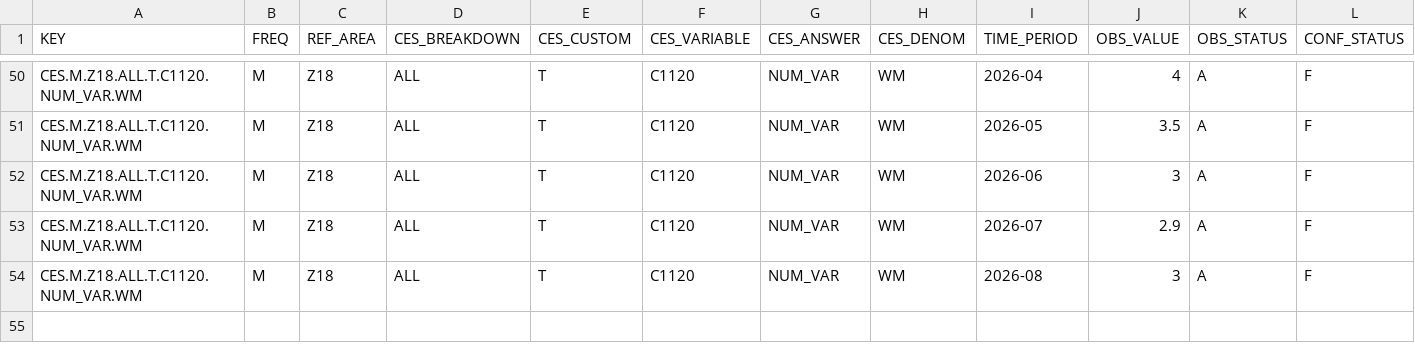
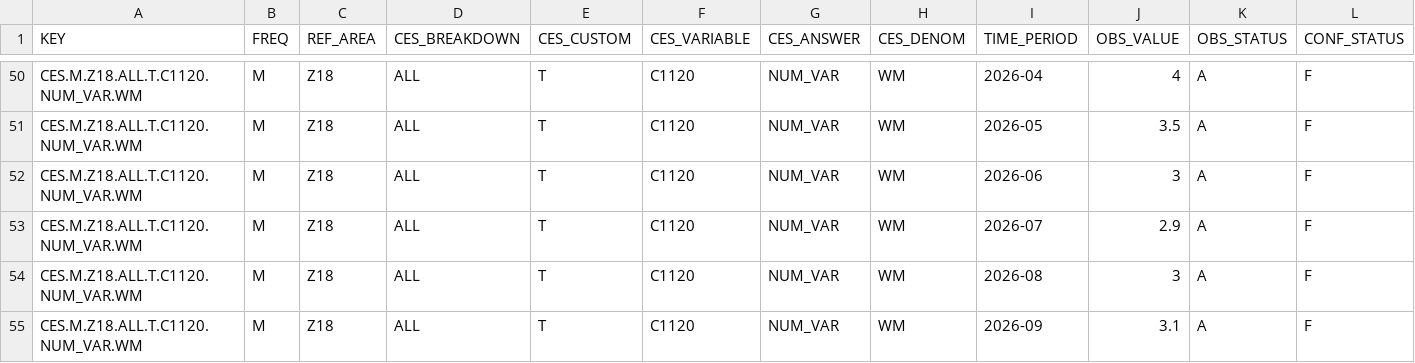
Before and after one commit to aliceodrumond/EuropeMonitor, a CSV file: data/raw/ecb_ces_ecb_ces_infl_exp_1y.csv, drawn as a sheet; only a part is shown, gaps mark what is left out; rows hold the shown columns only; the diff names each change by its address in the sheet, - before the commit and + after, or states it on an @@ line.

Commit message:
Update Europe monitor data 2026-10-23 05:07

```diff
--- a/data/raw/ecb_ces_ecb_ces_infl_exp_1y.csv
+++ b/data/raw/ecb_ces_ecb_ces_infl_exp_1y.csv
+row 55: CES.M.Z18.ALL.T.C1120.NUM_VAR.WM | M | Z18 | ALL | T | C1120 | NUM_VAR | WM | 2026-09 | 3.1 | A | F
```
Also changed, not shown: data/raw/ecb_ces_ecb_ces_infl_exp_3y.csv, data/raw/ecb_ces_ecb_ces_infl_exp_5y.csv, 6 other files.
